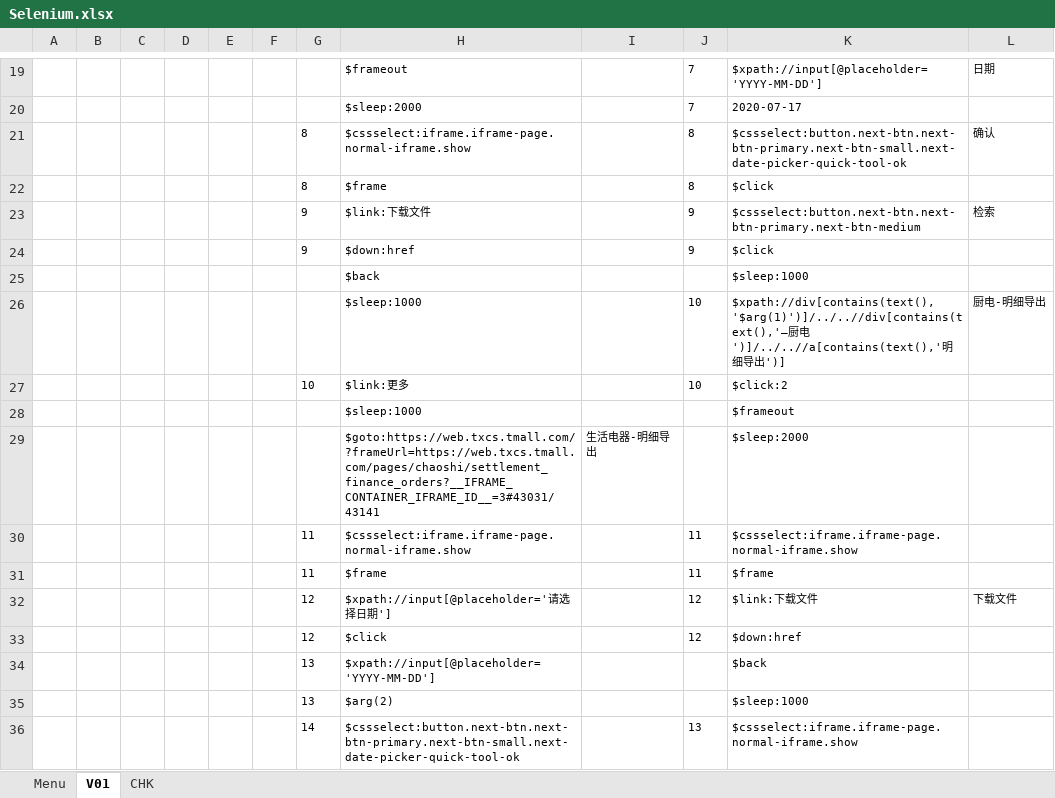
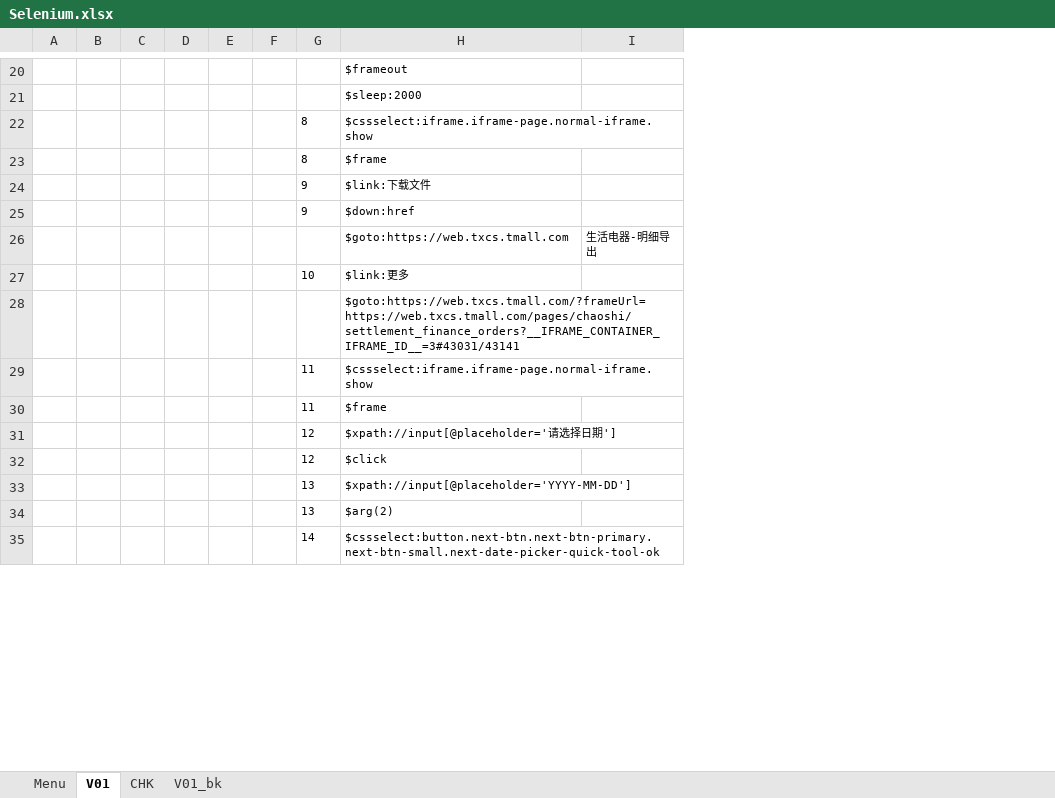
Before and after one commit to TK0431/AutoTest, an Excel workbook: AutoTest/ExcelScript/Selenium.xlsx, sheet V01, drawn as a sheet; only a part is shown, gaps mark what is left out; values as stored, in another font and other column widths than the file's, no borders; removed rows and columns are numbered as before the commit, all else as after; the diff covers the shown part only; the diff names each change by its address in the sheet, - before the commit and + after, or states it on an @@ line.

```diff
--- a/AutoTest/ExcelScript/Selenium.xlsx (sheet V01)
+++ b/AutoTest/ExcelScript/Selenium.xlsx (sheet V01)
+sheet tab: V01_bk
-column J, rows 19-24: 7 | 7 | 8 | 8 | 9 | 9; row 27: 10; rows 30-36: 11 | 11 | 12 | 12 |  |  | 13
-column K, rows 19-24: $xpath://input[@placeholder='YYYY-MM-DD'] | 2020-07-17 | $cssselect:button.next-btn.next-btn-primary.next-btn-small.next-date-picker-quick-tool-ok | $click | $cssselect:button.next-btn.next-btn-primary.next-btn-medium | $click; rows 27-28: $click:2 | $frameout; rows 30-36: $cssselect:iframe.iframe-page.normal-iframe.show | $frame | $link:下载文件 | $down:href | $back | $sleep:1000 | $cssselect:iframe.iframe-page.normal-iframe.show
-column L, rows 19-23: 日期 |  | 确认 |  | 检索; row 32: 下载文件
-row 25:  |  |  |  |  |  |  | $back |  |  | $sleep:1000
-row 26:  |  |  |  |  |  |  | $sleep:1000 |  | 10 | $xpath://div[contains(text(),'$arg(1)')]/../..//div[contains(text(),'—厨电')]/../..//a[contains(text(),'明细导出')] | 厨电-明细导出
+row 26:  |  |  |  |  |  |  | $goto:https://web.txcs.tmall.com | 生活电器-明细导出
-H28: $sleep:1000
+H28: $goto:https://web.txcs.tmall.com/?frameUrl=https://web.txcs.tmall.com/pages/chaoshi/settlement_finance_orders?__IFRAME_CONTAINER_IFRAME_ID__=3#43031/43141
-row 29:  |  |  |  |  |  |  | $goto:https://web.txcs.tmall.com/?frameUrl=https://web.txcs.tmall.com/pages/chaoshi/settlement_finance_orders?__IFRAME_CONTAINER_IFRAME_ID__=3#43031/43141 | 生活电器-明细导出 |  | $sleep:2000
```
Also changed, not shown: 3 added rows, 4 removed rows and 21 edited cells elsewhere in this sheet, 15 other files.
